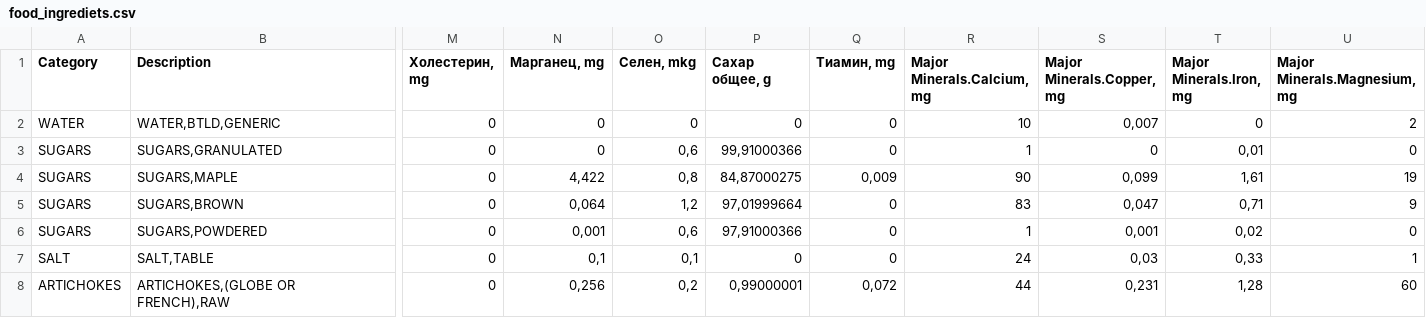
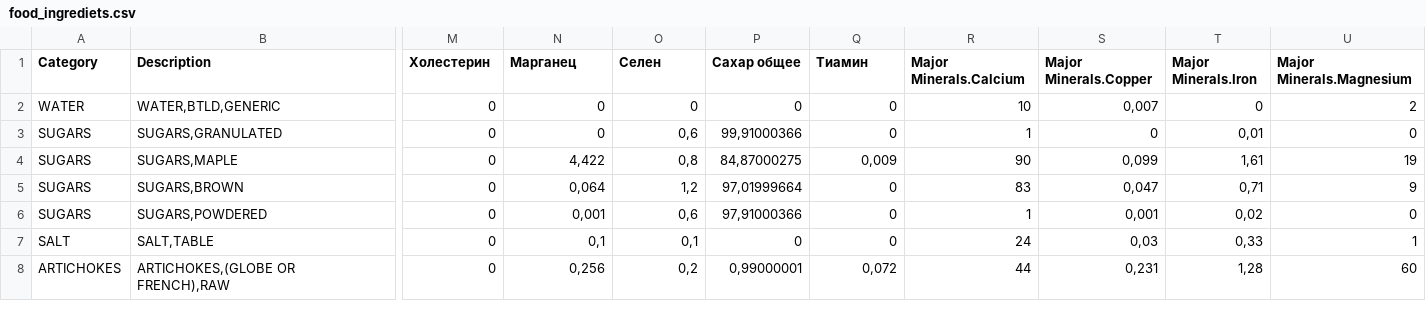
Before and after one commit to aliyakalykulova/dog_food_calculator, a CSV file: food_ingrediets.csv, drawn as a sheet; only a part is shown, gaps mark what is left out; the diff covers the shown part only; the diff names each change by its address in the sheet, - before the commit and + after, or states it on an @@ line.

Commit message:
Update food_ingrediets.csv

```diff
--- a/food_ingrediets.csv
+++ b/food_ingrediets.csv
-M1: Холестерин, mg
+M1: Холестерин
-N1: Марганец, mg
+N1: Марганец
-O1: Селен, mkg
+O1: Селен
-P1: Сахар общее, g
+P1: Сахар общее
-Q1: Тиамин, mg
+Q1: Тиамин
-R1: Major Minerals.Calcium, mg
+R1: Major Minerals.Calcium
-S1: Major Minerals.Copper, mg
+S1: Major Minerals.Copper
-T1: Major Minerals.Iron, mg
+T1: Major Minerals.Iron
-U1: Major Minerals.Magnesium, mg
+U1: Major Minerals.Magnesium
```
Also changed, not shown: 11 edited cells elsewhere in this file.
